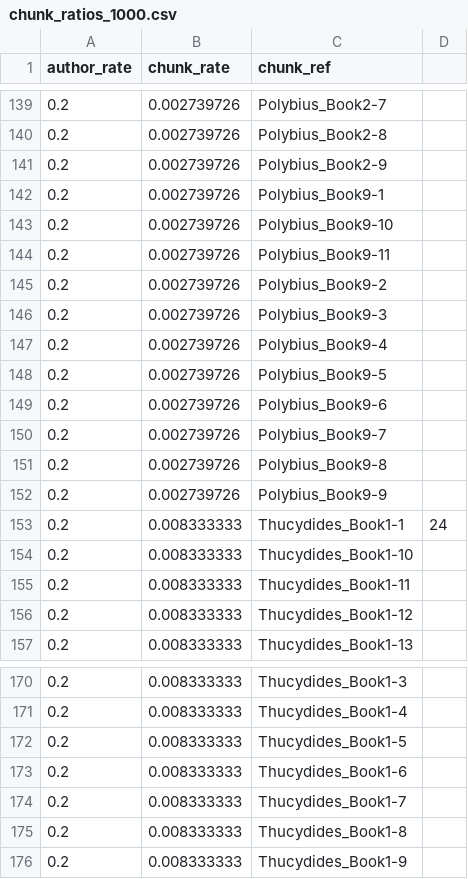
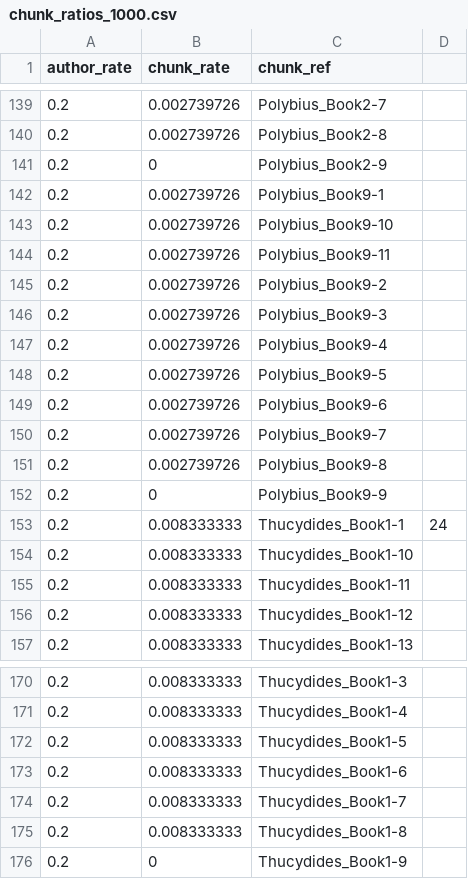
Before and after one commit to rgorman/syntacto_stylistics, a CSV file: R_files/Rresults/matrices/chunk_ratios_1000.csv, drawn as a sheet; only a part is shown, gaps mark what is left out; the diff covers the shown part only.

```diff
--- a/R_files/Rresults/matrices/chunk_ratios_1000.csv
+++ b/R_files/Rresults/matrices/chunk_ratios_1000.csv
@@ -140,3 +140,3 @@ author_rate,chunk_rate,chunk_ref,
 0.2,0.002739726,Polybius_Book2-8,
-0.2,0.002739726,Polybius_Book2-9,
+0.2,0,Polybius_Book2-9,
 0.2,0.002739726,Polybius_Book9-1,
@@ -151,3 +151,3 @@ author_rate,chunk_rate,chunk_ref,
 0.2,0.002739726,Polybius_Book9-8,
-0.2,0.002739726,Polybius_Book9-9,
+0.2,0,Polybius_Book9-9,
 0.2,0.008333333,Thucydides_Book1-1,24
@@ -175,2 +175,2 @@ author_rate,chunk_rate,chunk_ref,
 0.2,0.008333333,Thucydides_Book1-8,
-0.2,0.008333333,Thucydides_Book1-9,
+0.2,0,Thucydides_Book1-9,
```
Also changed, not shown: 5 edited cells elsewhere in this file, 55 other files.
